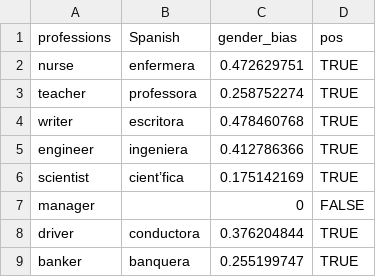
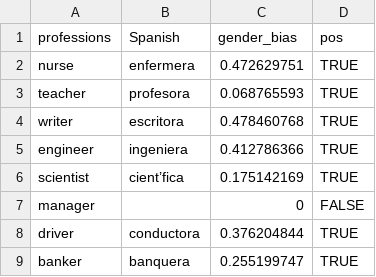
Before and after one commit to Clarkson-Accountability-Transparency/humanlanguages, a CSV file: figures/professionSetsByLanguage/spanish_female.csv, drawn as a sheet; only a part is shown.

```diff
--- a/figures/professionSetsByLanguage/spanish_female.csv
+++ b/figures/professionSetsByLanguage/spanish_female.csv
@@ -2,3 +2,3 @@ professions,Spanish,gender_bias,pos
 nurse,enfermera,0.472629751,TRUE
-teacher,professora,0.258752274,TRUE
+teacher,profesora,0.068765593,TRUE
 writer,escritora,0.478460768,TRUE
```
Also changed, not shown: figures/professionSetsByLanguage/spanish_results.csv, figures/professionSetsByLanguage/spanish_weighted.csv, 2 other files.
